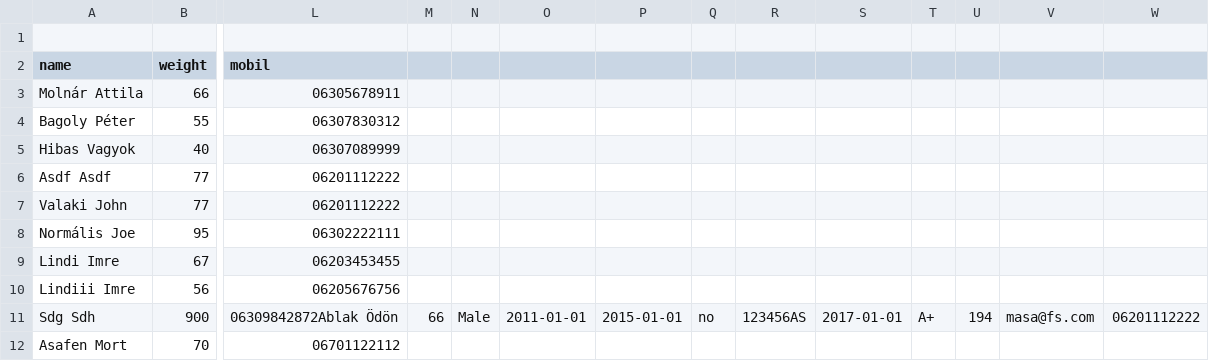
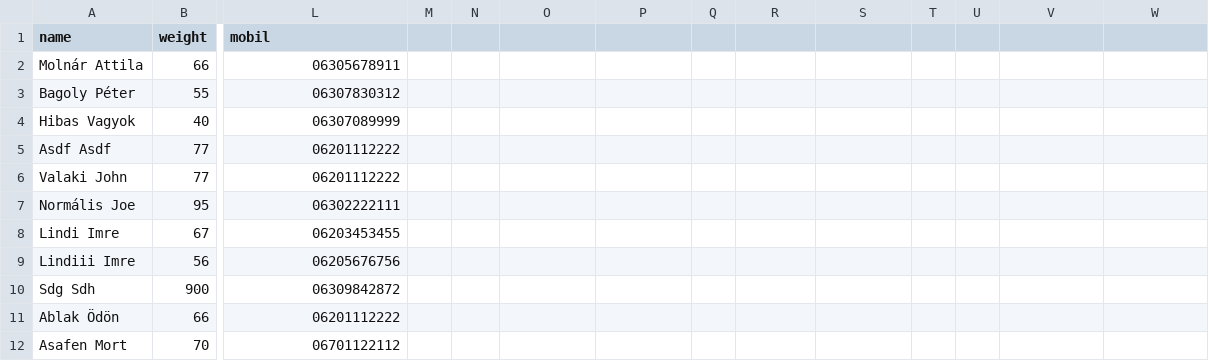
Before and after one commit to lindi-imre/blood_donation, a CSV file: Data/donors.csv, drawn as a sheet; only a part is shown, gaps mark what is left out; removed rows and columns are numbered as before the commit, all else as after; rows hold the shown columns only; the diff names each change by its address in the sheet, - before the commit and + after, or states it on an @@ line.

```diff
--- a/Data/donors.csv
+++ b/Data/donors.csv
-row 1: (empty)
-L10 (mobil): 06309842872Ablak Ödön
+L10 (mobil): 06309842872
-M10: 66
+M10: (empty)
-N10: Male
+N10: (empty)
-O10: 2011-01-01
+O10: (empty)
-P10: 2015-01-01
+P10: (empty)
-Q10: no
+Q10: (empty)
-R10: 123456AS
+R10: (empty)
-S10: 2017-01-01
+S10: (empty)
-T10: A+
+T10: (empty)
-U10: 194
+U10: (empty)
-V10: masa@fs.com
+V10: (empty)
-W10: 06201112222
+W10: (empty)
+row 11: Ablak Ödön | 66 | 06201112222
```
Also changed, not shown: Data/donations.csv.
